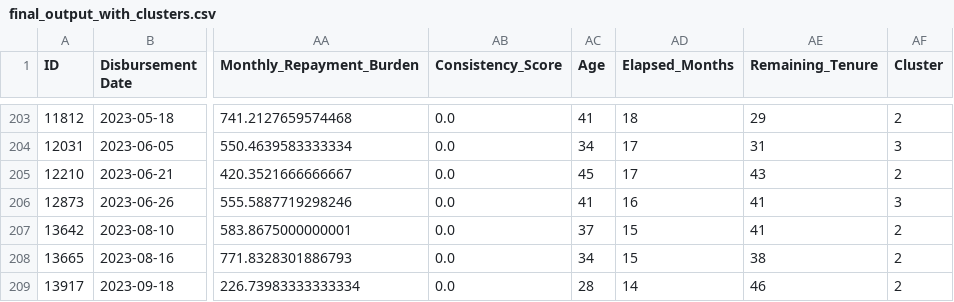
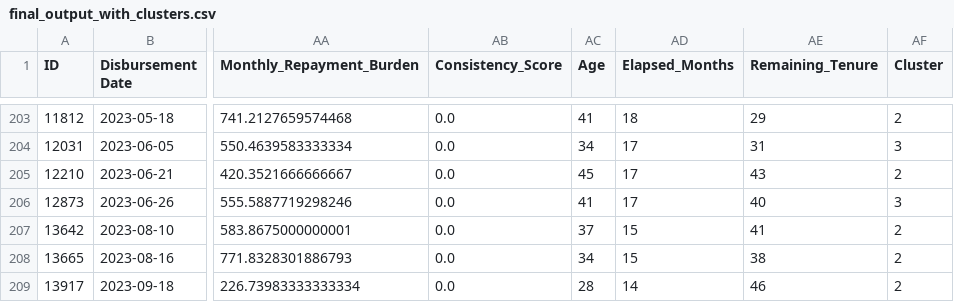
Before and after one commit to rameloa/School, a CSV file: 831MarketingAnalytics/Project/831MarketingProject/output/final_output_with_clusters.csv, drawn as a sheet; only a part is shown, gaps mark what is left out; the diff covers the shown part only; the diff names each change by its address in the sheet, - before the commit and + after, or states it on an @@ line.

```diff
--- a/831MarketingAnalytics/Project/831MarketingProject/output/final_output_with_clusters.csv
+++ b/831MarketingAnalytics/Project/831MarketingProject/output/final_output_with_clusters.csv
-AD206 (Elapsed_Months): 16
+AD206 (Elapsed_Months): 17
-AE206 (Remaining_Tenure): 41
+AE206 (Remaining_Tenure): 40
```
Also changed, not shown: 12 edited cells elsewhere in this file, 2 other files.
